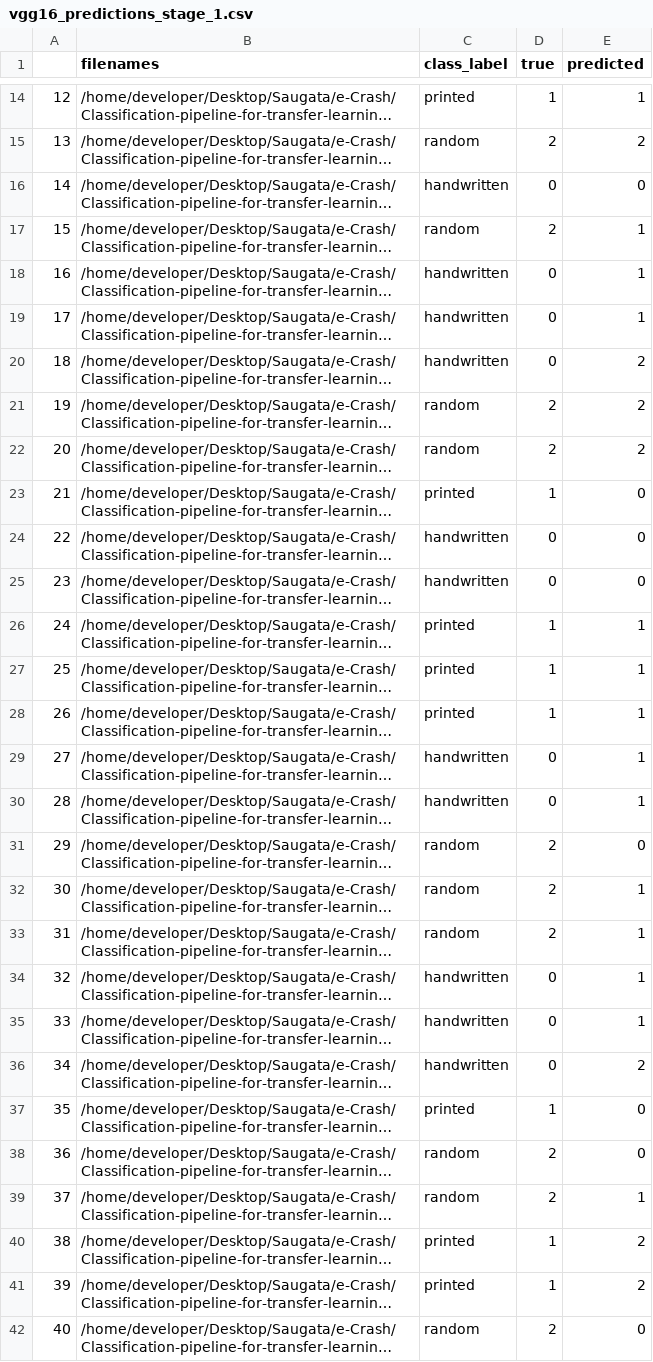
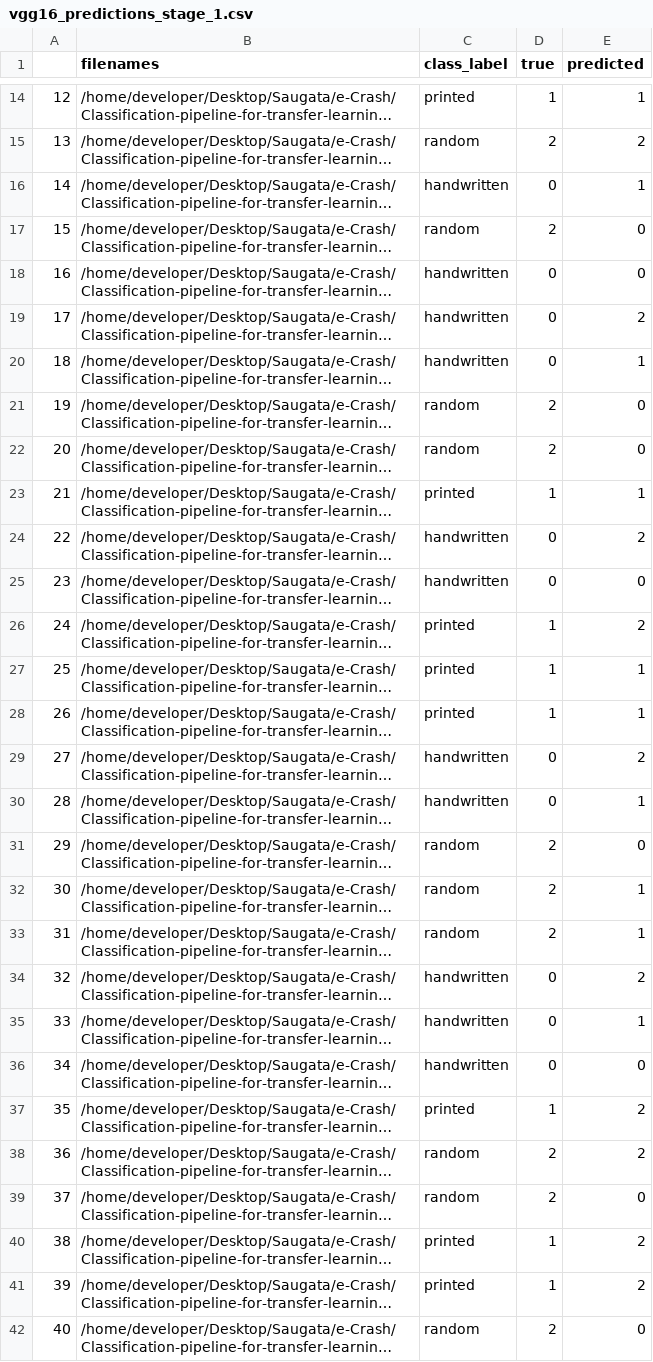
Before and after one commit to saugatapaul1010/Classification-Pipeline, a CSV file: evaluation/vgg16_predictions_stage_1.csv, drawn as a sheet; only a part is shown, gaps mark what is left out; long unchanged cells end in …; the diff covers the shown part only; the diff names each change by its address in the sheet, - before the commit and + after, or states it on an @@ line.

```diff
--- a/evaluation/vgg16_predictions_stage_1.csv
+++ b/evaluation/vgg16_predictions_stage_1.csv
-E16 (predicted): 0
+E16 (predicted): 1
-E17:E18 (predicted): 1
+E17:E18 (predicted): 0
-E19 (predicted): 1
+E19 (predicted): 2
-E20 (predicted): 2
+E20 (predicted): 1
-E21:E22 (predicted): 2
+E21:E22 (predicted): 0
-E23 (predicted): 0
+E23 (predicted): 1
-E24 (predicted): 0
+E24 (predicted): 2
-E26 (predicted): 1
+E26 (predicted): 2
-E29 (predicted): 1
+E29 (predicted): 2
-E34 (predicted): 1
+E34 (predicted): 2
-E36 (predicted): 2
+E36 (predicted): 0
-E37:E38 (predicted): 0
+E37:E38 (predicted): 2
-E39 (predicted): 1
+E39 (predicted): 0
```
Also changed, not shown: 7 edited cells elsewhere in this file, evaluation/vgg16_class_report_stage_1.csv, evaluation/vgg16_class_report_stage_2.csv, 19 other files.
